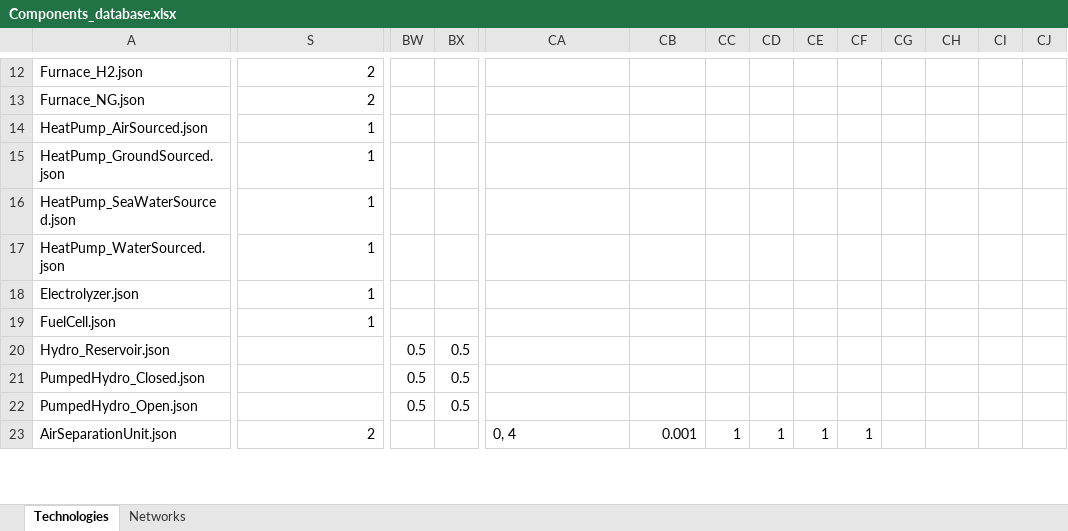
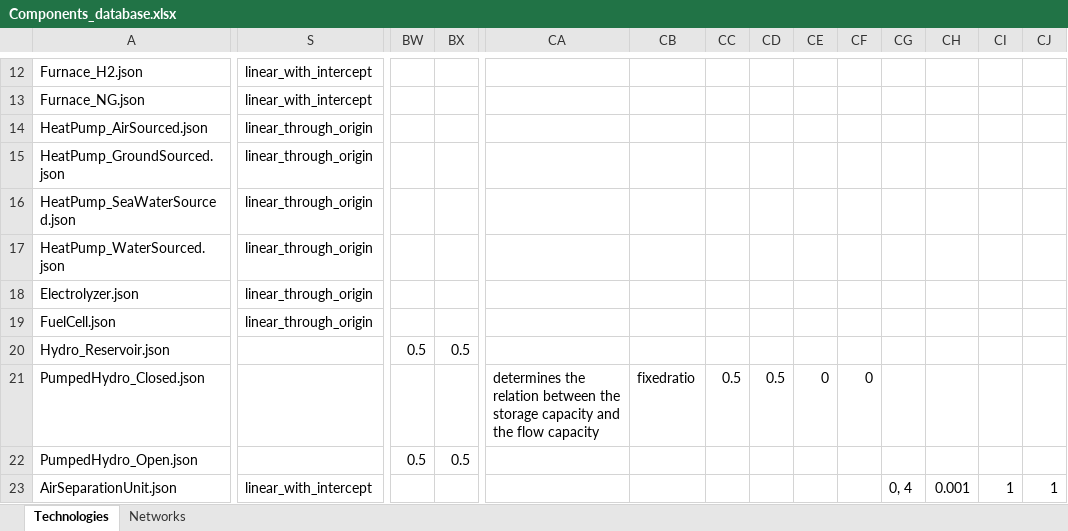
Before and after one commit to UU-ER/AdOpT-NET0, an Excel workbook: adopt_net0/database/data/Components_database.xlsx, sheet Technologies, drawn as a sheet; only a part is shown, gaps mark what is left out; values as stored, in another font and other column widths than the file's, no borders; the diff covers the shown part only; the diff names each change by its address in the sheet, - before the commit and + after, or states it on an @@ line.

```diff
--- a/adopt_net0/database/data/Components_database.xlsx (sheet Technologies)
+++ b/adopt_net0/database/data/Components_database.xlsx (sheet Technologies)
-S12:S13: 2
+S12:S13: linear_with_intercept
-S14:S19: 1
+S14:S19: linear_through_origin
-BW21: 0.5
+BW21: (empty)
-BX21: 0.5
+BX21: (empty)
-CA21: (empty)
+CA21: determines the relation between the storage capacity and the flow capacity
-CB21: (empty)
+CB21: fixedratio
-CC21: (empty)
+CC21: 0.5
-CD21: (empty)
+CD21: 0.5
-CE21: (empty)
+CE21: 0
-CF21: (empty)
+CF21: 0
-S23: 2
+S23: linear_with_intercept
-CA23: 0, 4
+CA23: (empty)
-CB23: 0.001
+CB23: (empty)
-CC23: 1
+CC23: (empty)
-CD23: 1
+CD23: (empty)
-CE23: 1
+CE23: (empty)
-CF23: 1
+CF23: (empty)
-CG23: (empty)
+CG23: 0, 4
-CH23: (empty)
+CH23: 0.001
-CI23: (empty)
+CI23: 1
-CJ23: (empty)
+CJ23: 1
```
Also changed, not shown: 676 edited cells and merged cells elsewhere in this sheet, docs/source/_static/Components_database.xlsx, 14 other files.
